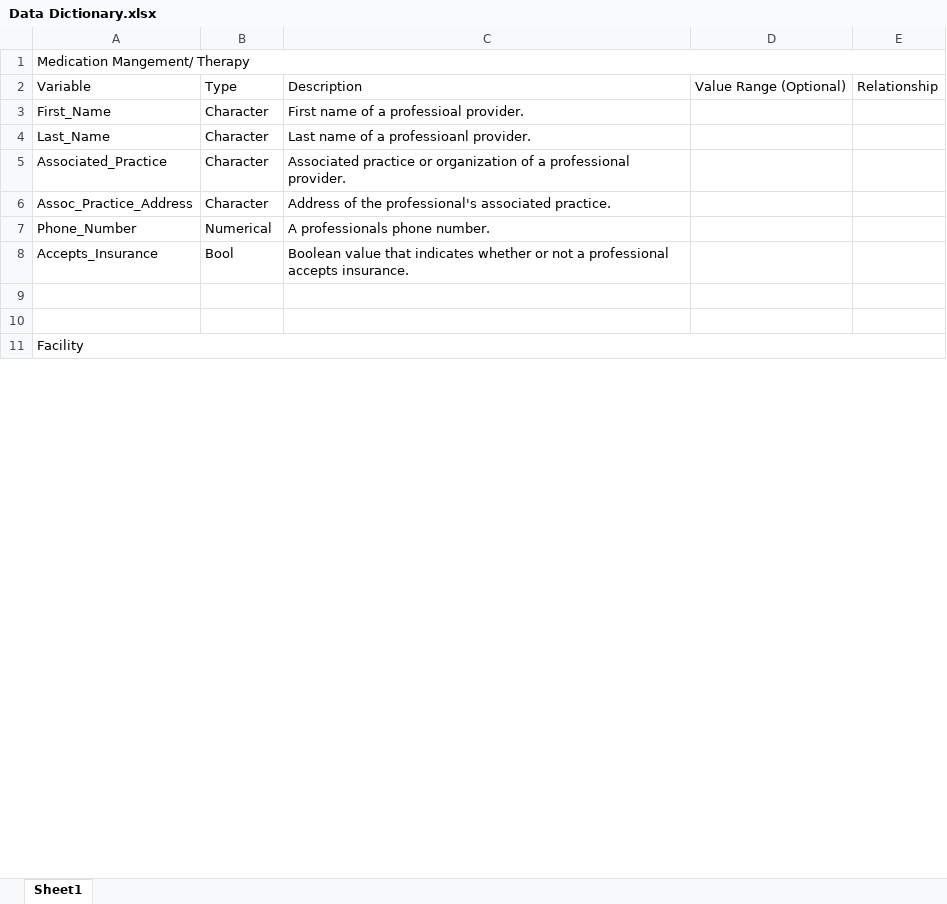
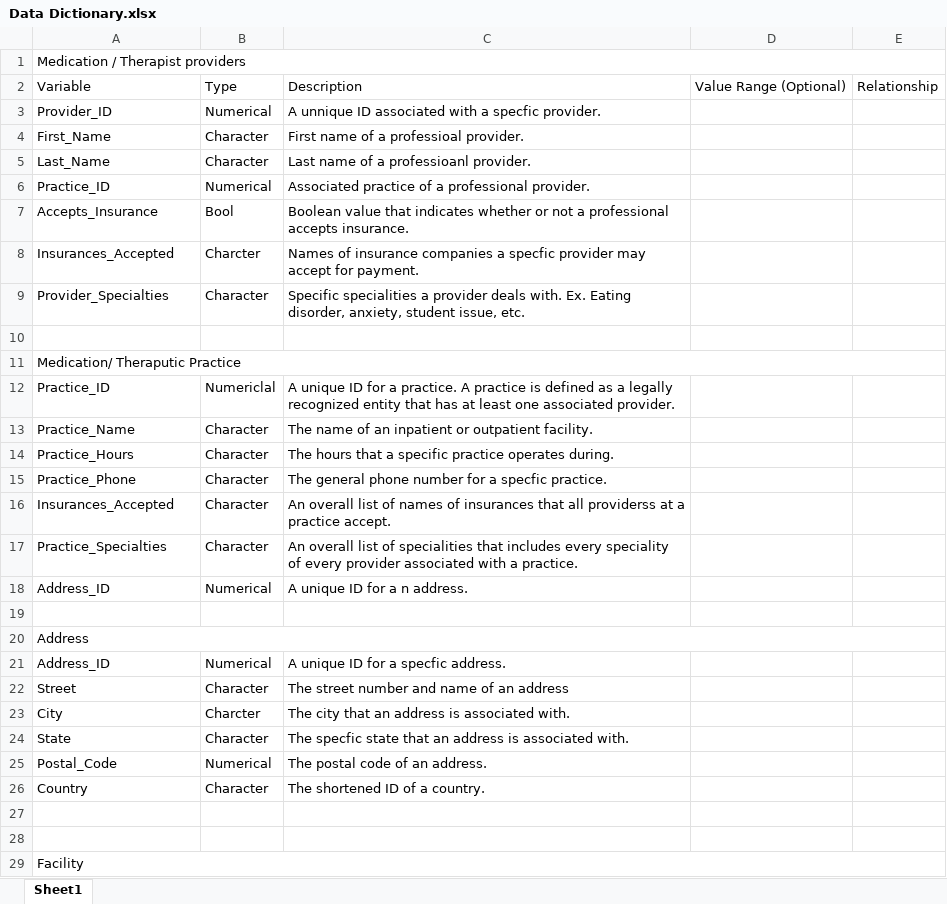
Before and after one commit to ReislerJ/East_TN_MH_Resources, an Excel workbook: Data Dictionary.xlsx, sheet Sheet1, drawn as a sheet; only a part is shown; values as stored, in another font and other column widths than the file's, no borders; removed rows and columns are numbered as before the commit, all else as after; the diff covers the shown part only; the diff names each change by its address in the sheet, - before the commit and + after, or states it on an @@ line.

```diff
--- a/Data Dictionary.xlsx (sheet Sheet1)
+++ b/Data Dictionary.xlsx (sheet Sheet1)
-A1: Medication Mangement/ Therapy
+A1: Medication / Therapist providers
+row 3: Provider_ID | Numerical | A unnique ID associated with a specfic provider.
-row 5: Associated_Practice | Character | Associated practice or organization of a professional provider.
-row 6: Assoc_Practice_Address | Character | Address of the professional's associated practice.
-row 7: Phone_Number | Numerical | A professionals phone number.
+row 6: Practice_ID | Numerical | Associated practice of a professional provider.
+row 8: Insurances_Accepted | Charcter | Names of insurance companies a specfic provider may accept for payment.
+row 9: Provider_Specialties | Character | Specific specialities a provider deals with. Ex. Eating disorder, anxiety, student issue, etc.
+row 10: (empty)
+row 11: Medication/ Theraputic Practice
+row 12: Practice_ID | Numericlal | A unique ID for a practice. A practice is defined as a legally recognized entity that has at least one associated provider.
+row 13: Practice_Name | Character | The name of an inpatient or outpatient facility.
+row 14: Practice_Hours | Character | The hours that a specific practice operates during.
+row 15: Practice_Phone | Character | The general phone number for a specfic practice.
+row 16: Insurances_Accepted | Character | An overall list of names of insurances that all providerss at a practice accept.
+row 17: Practice_Specialties | Character | An overall list of specialities that includes every speciality of every provider associated with a practice.
+row 18: Address_ID | Numerical | A unique ID for a n address.
+row 19: (empty)
+row 20: Address
+row 21: Address_ID | Numerical | A unique ID for a specfic address.
+row 22: Street | Character | The street number and name of an address
+row 23: City | Charcter | The city that an address is associated with.
+row 24: State | Character | The specfic state that an address is associated with.
+row 25: Postal_Code | Numerical | The postal code of an address.
+row 26: Country | Character | The shortened ID of a country.
```
Also changed, not shown: 29 added rows, 5 removed rows and 6 edited cells elsewhere in this sheet, Reisler_Req Tracability Matrix.xlsx, 3 other files.
